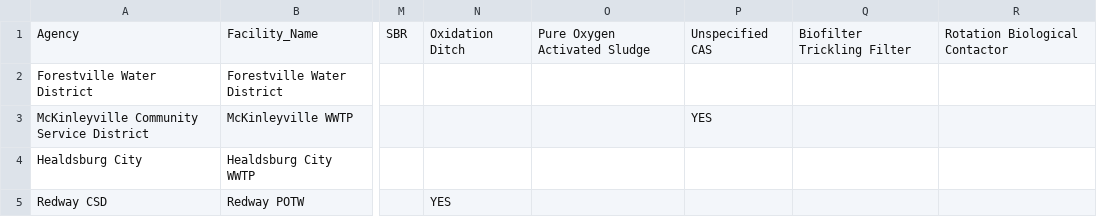
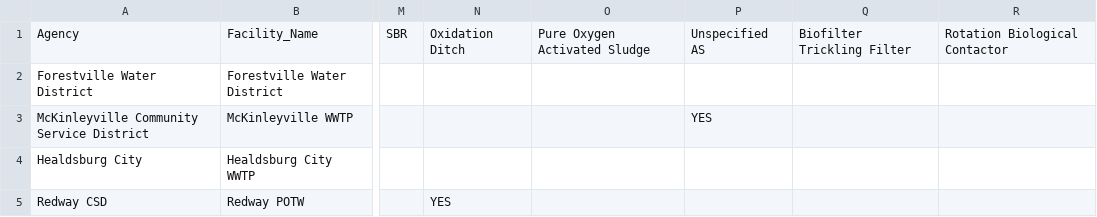
Before and after one commit to we3lab/wwtp-process-extraction, a CSV file: npdes_permits/LLM_extraction/data/test_truth.csv, drawn as a sheet; only a part is shown, gaps mark what is left out; the diff names each change by its address in the sheet, - before the commit and + after, or states it on an @@ line.

```diff
--- a/npdes_permits/LLM_extraction/data/test_truth.csv
+++ b/npdes_permits/LLM_extraction/data/test_truth.csv
-P1: Unspecified CAS
+P1: Unspecified AS
```
Also changed, not shown: npdes_permits/LLM_extraction/output/predictions_080.csv, npdes_permits/data/test_data.csv, 29 other files.
